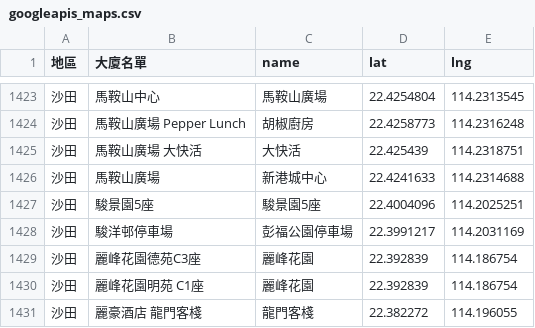
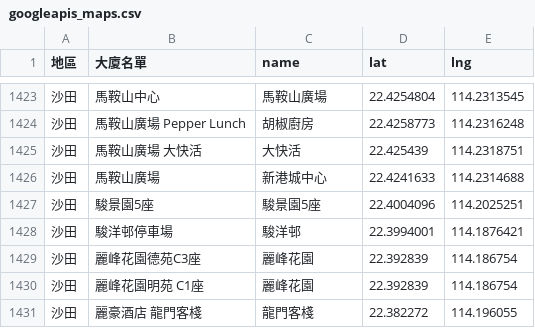
Before and after one commit to covid-hk/covid-hk.github.io, a CSV file: googleapis_maps.csv, drawn as a sheet; only a part is shown, gaps mark what is left out.

```diff
--- a/googleapis_maps.csv
+++ b/googleapis_maps.csv
@@ -1427,3 +1427,3 @@
 沙田,駿景園5座,駿景園5座,22.4004096,114.2025251
-沙田,駿洋邨停車場,彭福公園停車場,22.3991217,114.2031169
+沙田,駿洋邨停車場,駿洋邨,22.3994001,114.1876421
 沙田,麗峰花園德苑C3座,麗峰花園,22.392839,114.186754
```
Also changed, not shown: 1 other file.
